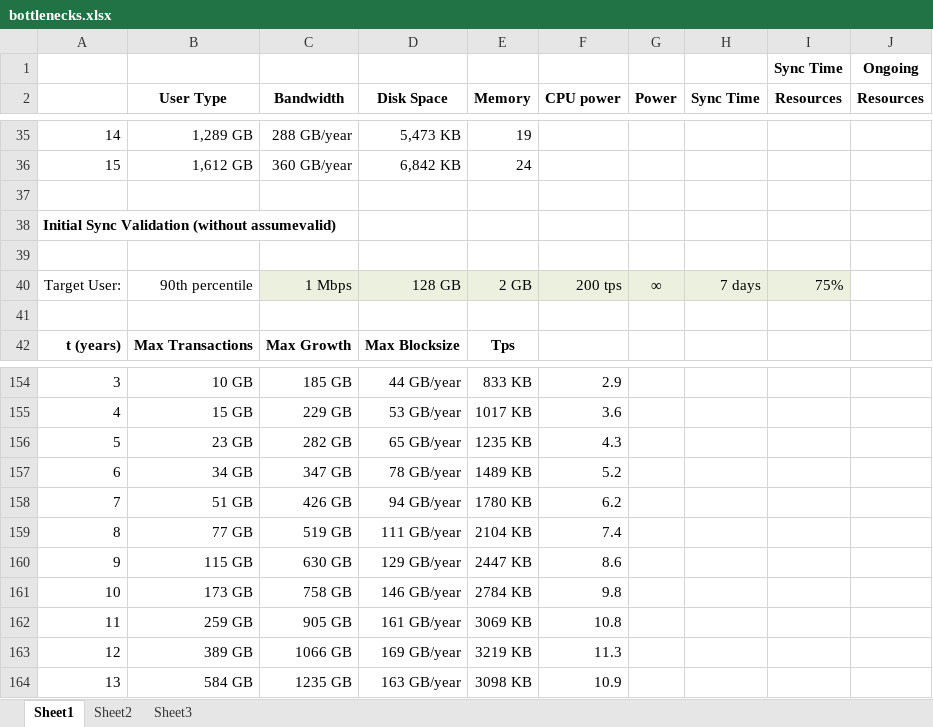
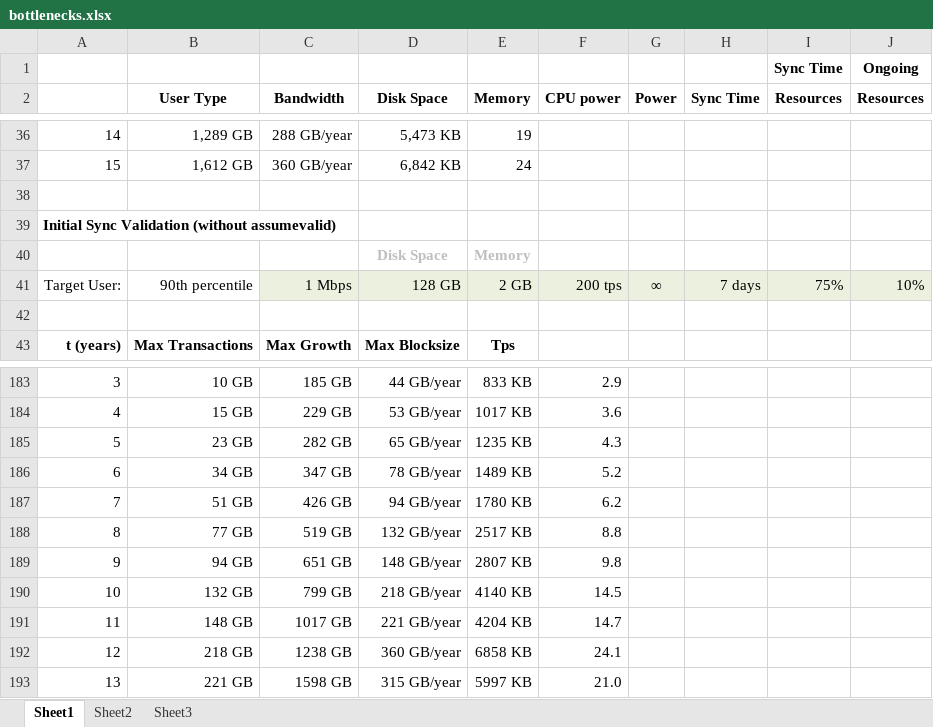
Before and after one commit to fresheneesz/bitcoinThroughputAnalysis, an Excel workbook: bottlenecks.xlsx, sheet Sheet1, drawn as a sheet; only a part is shown, gaps mark what is left out; values as stored, in another font and other column widths than the file's, no borders; charts and pictures and conditional formats not drawn; addresses are those after the commit; the diff covers the shown part only; the diff names each change by its address in the sheet, - before the commit and + after, or states it on an @@ line.

```diff
--- a/bottlenecks.xlsx (sheet Sheet1)
+++ b/bottlenecks.xlsx (sheet Sheet1)
-row 40: (empty)
+row 40:  |  |  | Disk Space | Memory
-J41 (Resources): (empty)
+J41 (Resources): 10%
-J41 fill: none
+J41 fill: #EBF1DE
-D188 (Disk Space): 111 GB/year
+D188 (Disk Space): 132 GB/year
-E188 (Memory): 2104 KB
+E188 (Memory): 2517 KB
-F188 (CPU power): 7.4
+F188 (CPU power): 8.8
-B189 (User Type): 115 GB
+B189 (User Type): 94 GB
-C189 (Bandwidth): 630 GB
+C189 (Bandwidth): 651 GB
-D189 (Disk Space): 129 GB/year
+D189 (Disk Space): 148 GB/year
-E189 (Memory): 2447 KB
+E189 (Memory): 2807 KB
-F189 (CPU power): 8.6
+F189 (CPU power): 9.8
-B190 (User Type): 173 GB
+B190 (User Type): 132 GB
-C190 (Bandwidth): 758 GB
+C190 (Bandwidth): 799 GB
-D190 (Disk Space): 146 GB/year
+D190 (Disk Space): 218 GB/year
-E190 (Memory): 2784 KB
+E190 (Memory): 4140 KB
-F190 (CPU power): 9.8
+F190 (CPU power): 14.5
-B191 (User Type): 259 GB
+B191 (User Type): 148 GB
-C191 (Bandwidth): 905 GB
+C191 (Bandwidth): 1017 GB
-D191 (Disk Space): 161 GB/year
+D191 (Disk Space): 221 GB/year
-E191 (Memory): 3069 KB
+E191 (Memory): 4204 KB
-F191 (CPU power): 10.8
+F191 (CPU power): 14.7
-B192 (User Type): 389 GB
+B192 (User Type): 218 GB
-C192 (Bandwidth): 1066 GB
+C192 (Bandwidth): 1238 GB
-D192 (Disk Space): 169 GB/year
+D192 (Disk Space): 360 GB/year
-E192 (Memory): 3219 KB
+E192 (Memory): 6858 KB
-F192 (CPU power): 11.3
+F192 (CPU power): 24.1
-B193 (User Type): 584 GB
+B193 (User Type): 221 GB
-C193 (Bandwidth): 1235 GB
+C193 (Bandwidth): 1598 GB
-D193 (Disk Space): 163 GB/year
+D193 (Disk Space): 315 GB/year
-E193 (Memory): 3098 KB
+E193 (Memory): 5997 KB
-F193 (CPU power): 10.9
+F193 (CPU power): 21.0
```
Also changed, not shown: 51 added rows, 20 removed rows, 22 edited cells and cell formats elsewhere in this sheet, formulas that keep their value, charts or pictures, 1 other file.
